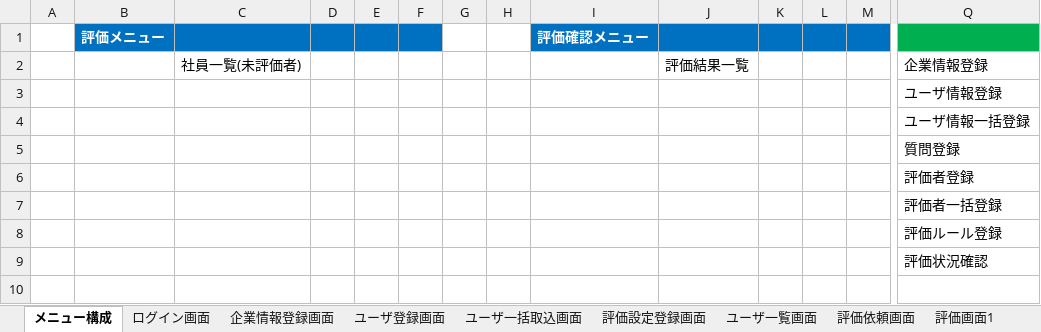
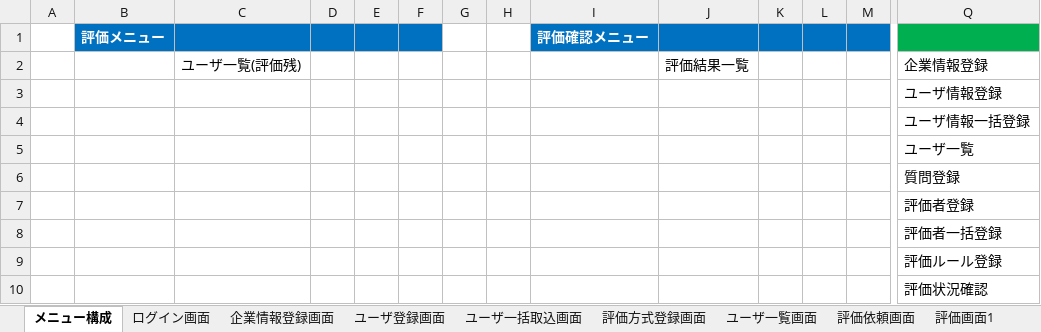
Before and after one commit to TetsujiFurukawa/Sanrokumaru, an Excel workbook: 01_document/画面定義書.xlsx, sheet メニュー構成, drawn as a sheet; only a part is shown, gaps mark what is left out; values as stored, in another font and other column widths than the file's, no borders; charts and pictures not drawn; rows hold the shown columns only; the diff names each change by its address in the sheet, - before the commit and + after, or states it on an @@ line.

```diff
--- a/01_document/画面定義書.xlsx (sheet メニュー構成)
+++ b/01_document/画面定義書.xlsx (sheet メニュー構成)
-sheet tab: 評価設定登録画面
+sheet tab: 評価方式登録画面
-C2: 社員一覧(未評価者)
+C2: ユーザ一覧(評価残)
+row 5:  |  |  |  |  |  |  |  |  |  |  |  |  | ユーザ一覧
```
Also changed, not shown: sheet ユーザ一覧画面, sheet 評価方式登録画面, charts or pictures.
